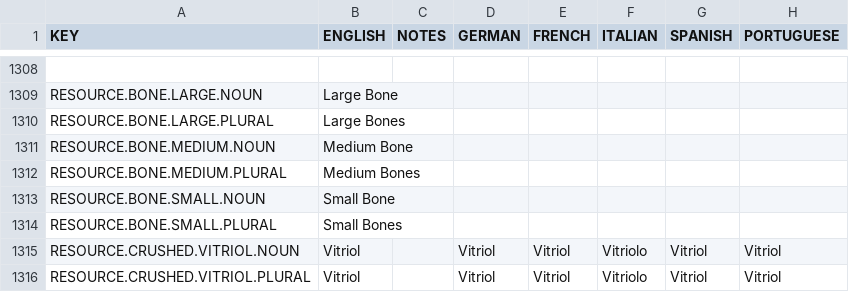
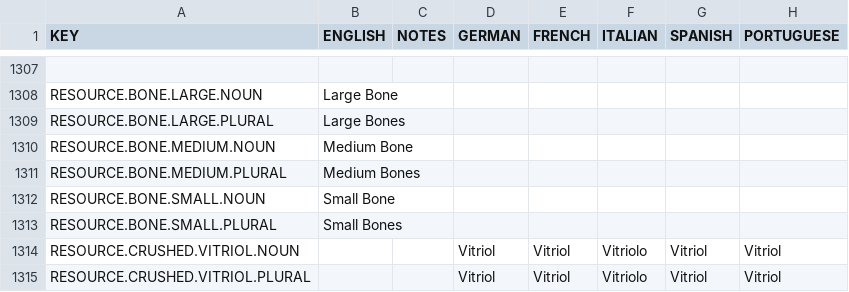
Before and after one commit to rossturner/mountaincore, a CSV file: core/assets/translations/collated.csv, drawn as a sheet; only a part is shown, gaps mark what is left out; addresses are those after the commit; the diff covers the shown part only; the diff names each change by its address in the sheet, - before the commit and + after, or states it on an @@ line.

Commit message:
Tweaks to fire extinguishing to try fetching a liquid container with some liquid for use, else defaulting to an empty one

```diff
--- a/core/assets/translations/collated.csv
+++ b/core/assets/translations/collated.csv
-B1314:B1315 (ENGLISH): Vitriol
+B1314:B1315 (ENGLISH): (empty)
```
Also changed, not shown: 1 removed row and 8 edited cells elsewhere in this file, 11 other files.
